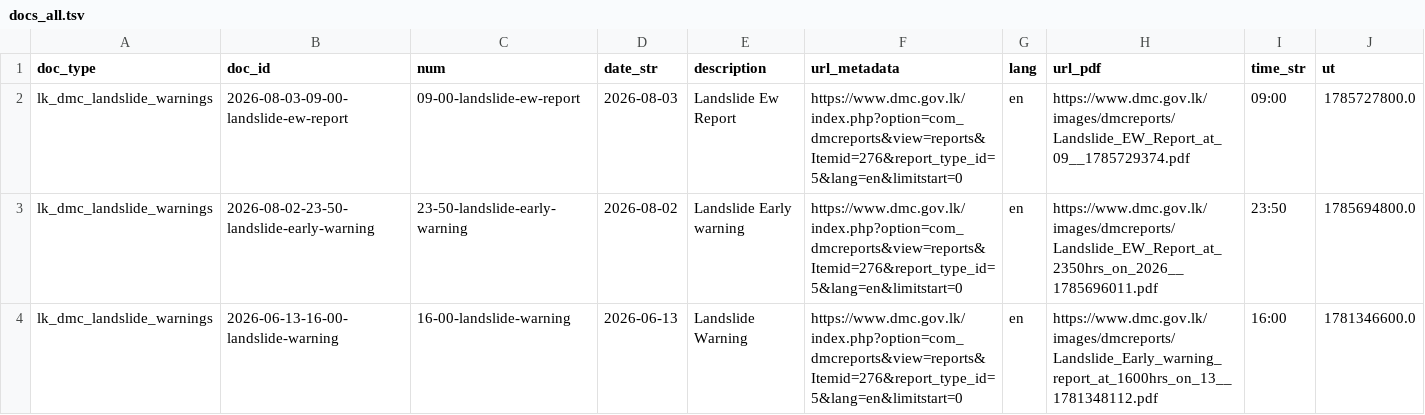
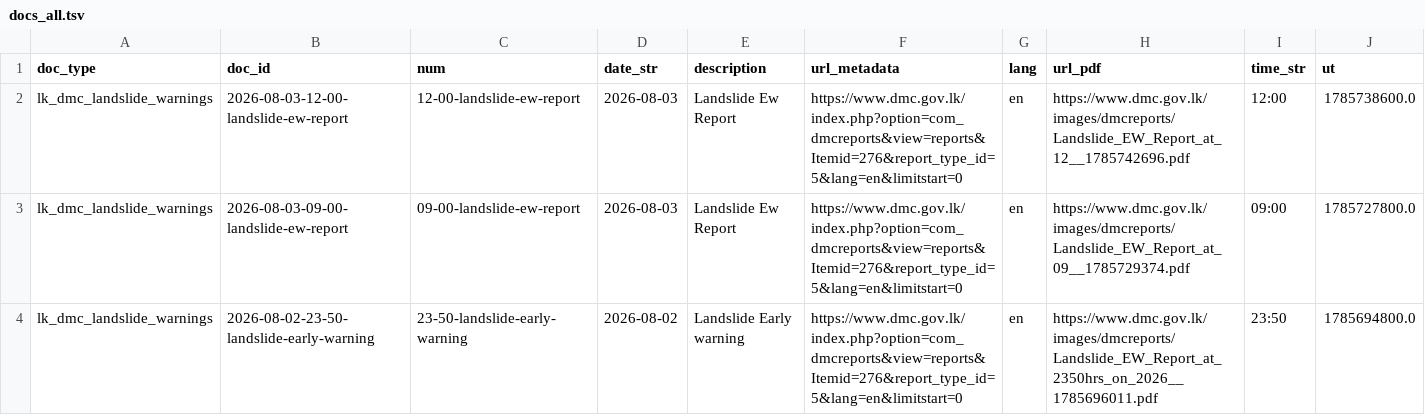
Before and after one commit to nuuuwan/lk_dmc_landslides, a TSV file: data/docs_all.tsv, drawn as a sheet; only a part is shown; the shorter side is filled out with more unchanged rows.

```diff
--- a/data/docs_all.tsv
+++ b/data/docs_all.tsv
@@ -1,2 +1,3 @@
 doc_type	doc_id	num	date_str	description	url_metadata	lang	url_pdf	time_str	ut
+lk_dmc_landslide_warnings	2026-08-03-12-00-landslide-ew-report	12-00-landslide-ew-report	2026-08-03	Landslide Ew Report	https://www.dmc.gov.lk/index.php?option=com_dmcreports&view=reports&Itemid=276&report_type_id=5&lang=en&limitstart=0	en	https://www.dmc.gov.lk/images/dmcreports/Landslide_EW_Report_at_12__1785742696.pdf	12:00	1785738600.0
 lk_dmc_landslide_warnings	2026-08-03-09-00-landslide-ew-report	09-00-landslide-ew-report	2026-08-03	Landslide Ew Report	https://www.dmc.gov.lk/index.php?option=com_dmcreports&view=reports&Itemid=276&report_type_id=5&lang=en&limitstart=0	en	https://www.dmc.gov.lk/images/dmcreports/Landslide_EW_Report_at_09__1785729374.pdf	09:00	1785727800.0
```
